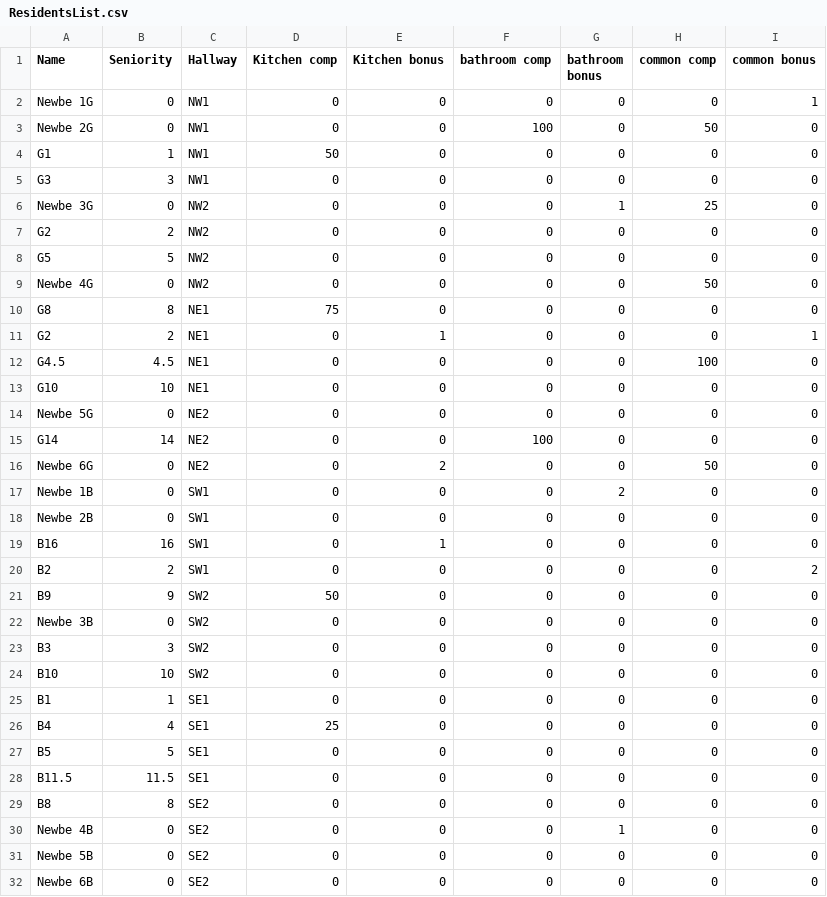
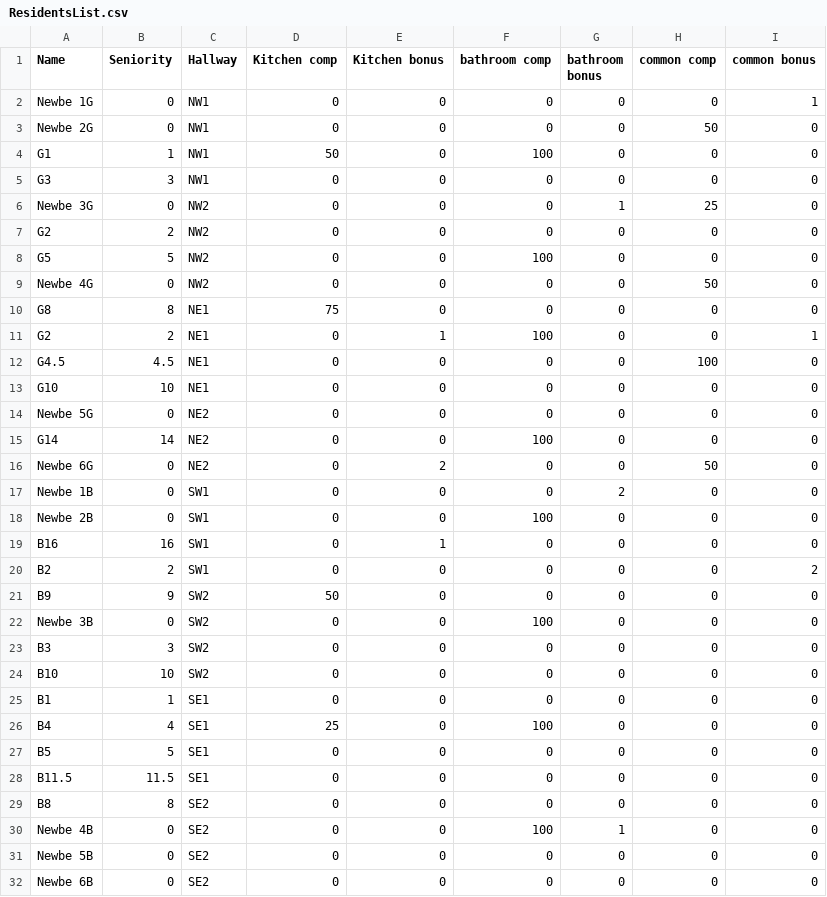
Before and after one commit to Mike241986/DetailAssigner, a CSV file: ResidentsList.csv, drawn as a sheet.

Commit message:
working bathroom detail assigner logic

```diff
--- a/ResidentsList.csv
+++ b/ResidentsList.csv
@@ -2,4 +2,4 @@
 Newbe 1G,0,NW1,0,0,0,0,0,1
-Newbe 2G,0,NW1,0,0,100,0,50,0
-G1,1,NW1,50,0,0,0,0,0
+Newbe 2G,0,NW1,0,0,0,0,50,0
+G1,1,NW1,50,0,100,0,0,0
 G3,3,NW1,0,0,0,0,0,0
@@ -7,6 +7,6 @@ Newbe 3G,0,NW2,0,0,0,1,25,0
 G2,2,NW2,0,0,0,0,0,0
-G5,5,NW2,0,0,0,0,0,0
+G5,5,NW2,0,0,100,0,0,0
 Newbe 4G,0,NW2,0,0,0,0,50,0
 G8,8,NE1,75,0,0,0,0,0
-G2,2,NE1,0,1,0,0,0,1
+G2,2,NE1,0,1,100,0,0,1
 G4.5,4.5,NE1,0,0,0,0,100,0
@@ -17,3 +17,3 @@ Newbe 6G,0,NE2,0,2,0,0,50,0
 Newbe 1B,0,SW1,0,0,0,2,0,0
-Newbe 2B,0,SW1,0,0,0,0,0,0
+Newbe 2B,0,SW1,0,0,100,0,0,0
 B16,16,SW1,0,1,0,0,0,0
@@ -21,3 +21,3 @@ B2,2,SW1,0,0,0,0,0,2
 B9,9,SW2,50,0,0,0,0,0
-Newbe 3B,0,SW2,0,0,0,0,0,0
+Newbe 3B,0,SW2,0,0,100,0,0,0
 B3,3,SW2,0,0,0,0,0,0
@@ -25,3 +25,3 @@ B10,10,SW2,0,0,0,0,0,0
 B1,1,SE1,0,0,0,0,0,0
-B4,4,SE1,25,0,0,0,0,0
+B4,4,SE1,25,0,100,0,0,0
 B5,5,SE1,0,0,0,0,0,0
@@ -29,3 +29,3 @@ B11.5,11.5,SE1,0,0,0,0,0,0
 B8,8,SE2,0,0,0,0,0,0
-Newbe 4B,0,SE2,0,0,0,1,0,0
+Newbe 4B,0,SE2,0,0,100,1,0,0
 Newbe 5B,0,SE2,0,0,0,0,0,0
```
Also changed, not shown: 1 other file.
